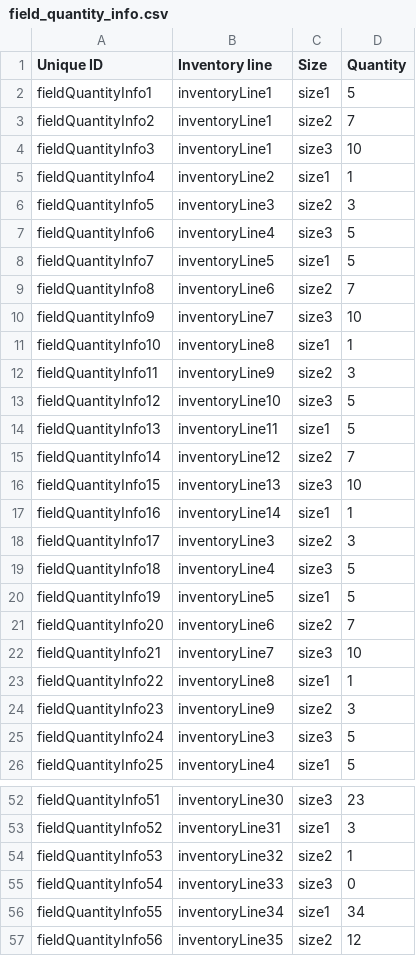
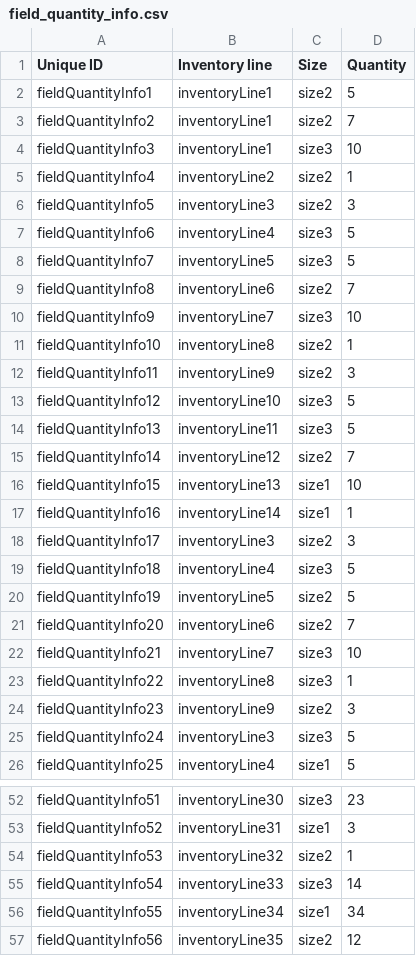
Before and after one commit to Gizra/garmentbox, a CSV file: garmentbox/modules/custom/garmentbox_migrate/csv/field_collection_item/field_quantity_info.csv, drawn as a sheet; only a part is shown, gaps mark what is left out; the diff covers the shown part only.

```diff
--- a/garmentbox/modules/custom/garmentbox_migrate/csv/field_collection_item/field_quantity_info.csv
+++ b/garmentbox/modules/custom/garmentbox_migrate/csv/field_collection_item/field_quantity_info.csv
@@ -1,17 +1,17 @@
 Unique ID,Inventory line,Size,Quantity
-fieldQuantityInfo1,inventoryLine1,size1,5
+fieldQuantityInfo1,inventoryLine1,size2,5
 fieldQuantityInfo2,inventoryLine1,size2,7
 fieldQuantityInfo3,inventoryLine1,size3,10
-fieldQuantityInfo4,inventoryLine2,size1,1
+fieldQuantityInfo4,inventoryLine2,size2,1
 fieldQuantityInfo5,inventoryLine3,size2,3
 fieldQuantityInfo6,inventoryLine4,size3,5
-fieldQuantityInfo7,inventoryLine5,size1,5
+fieldQuantityInfo7,inventoryLine5,size3,5
 fieldQuantityInfo8,inventoryLine6,size2,7
 fieldQuantityInfo9,inventoryLine7,size3,10
-fieldQuantityInfo10,inventoryLine8,size1,1
+fieldQuantityInfo10,inventoryLine8,size2,1
 fieldQuantityInfo11,inventoryLine9,size2,3
 fieldQuantityInfo12,inventoryLine10,size3,5
-fieldQuantityInfo13,inventoryLine11,size1,5
+fieldQuantityInfo13,inventoryLine11,size3,5
 fieldQuantityInfo14,inventoryLine12,size2,7
-fieldQuantityInfo15,inventoryLine13,size3,10
+fieldQuantityInfo15,inventoryLine13,size1,10
 fieldQuantityInfo16,inventoryLine14,size1,1
@@ -19,6 +19,6 @@ fieldQuantityInfo17,inventoryLine3,size2,3
 fieldQuantityInfo18,inventoryLine4,size3,5
-fieldQuantityInfo19,inventoryLine5,size1,5
+fieldQuantityInfo19,inventoryLine5,size2,5
 fieldQuantityInfo20,inventoryLine6,size2,7
 fieldQuantityInfo21,inventoryLine7,size3,10
-fieldQuantityInfo22,inventoryLine8,size1,1
+fieldQuantityInfo22,inventoryLine8,size3,1
 fieldQuantityInfo23,inventoryLine9,size2,3
@@ -54,3 +54,3 @@ fieldQuantityInfo52,inventoryLine31,size1,3
 fieldQuantityInfo53,inventoryLine32,size2,1
-fieldQuantityInfo54,inventoryLine33,size3,0
+fieldQuantityInfo54,inventoryLine33,size3,14
 fieldQuantityInfo55,inventoryLine34,size1,34
```
Also changed, not shown: 2 edited cells elsewhere in this file, 1 other file.
